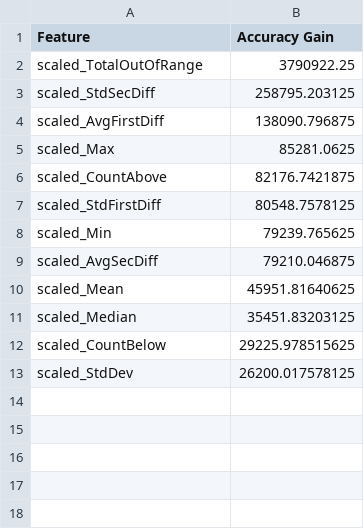
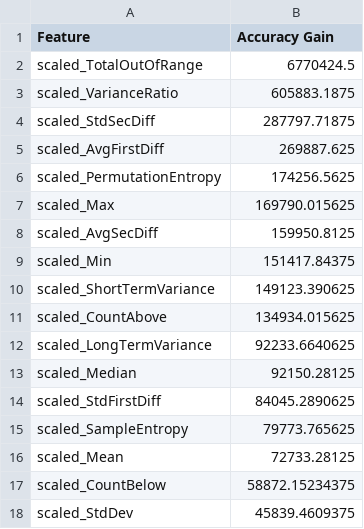
Before and after one commit to karinakanjaria/glucose-data-analysis, a CSV file: Output_Files/feature_importance_metrics.csv, drawn as a sheet.

```diff
--- a/Output_Files/feature_importance_metrics.csv
+++ b/Output_Files/feature_importance_metrics.csv
@@ -1,13 +1,18 @@
 Feature,Accuracy Gain
-scaled_TotalOutOfRange,3790922.25
-scaled_StdSecDiff,258795.203125
-scaled_AvgFirstDiff,138090.796875
-scaled_Max,85281.0625
-scaled_CountAbove,82176.7421875
-scaled_StdFirstDiff,80548.7578125
-scaled_Min,79239.765625
-scaled_AvgSecDiff,79210.046875
-scaled_Mean,45951.81640625
-scaled_Median,35451.83203125
-scaled_CountBelow,29225.978515625
-scaled_StdDev,26200.017578125
+scaled_TotalOutOfRange,6770424.5
+scaled_VarianceRatio,605883.1875
+scaled_StdSecDiff,287797.71875
+scaled_AvgFirstDiff,269887.625
+scaled_PermutationEntropy,174256.5625
+scaled_Max,169790.015625
+scaled_AvgSecDiff,159950.8125
+scaled_Min,151417.84375
+scaled_ShortTermVariance,149123.390625
+scaled_CountAbove,134934.015625
+scaled_LongTermVariance,92233.6640625
+scaled_Median,92150.28125
+scaled_StdFirstDiff,84045.2890625
+scaled_SampleEntropy,79773.765625
+scaled_Mean,72733.28125
+scaled_CountBelow,58872.15234375
+scaled_StdDev,45839.4609375
```
Also changed, not shown: 6 other files.
